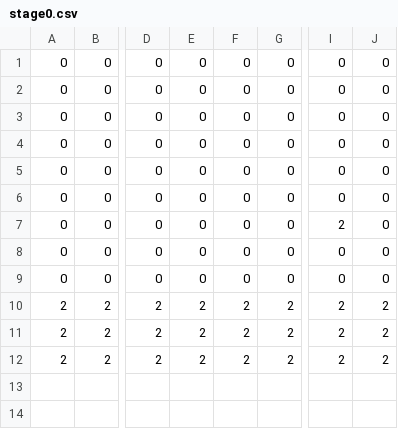
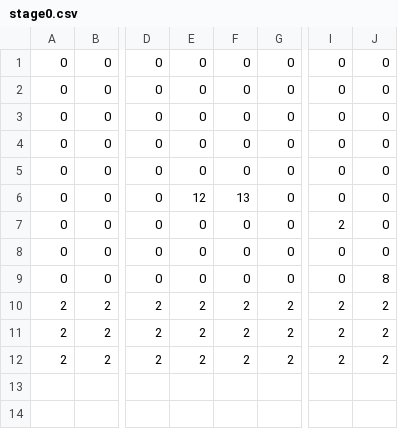
Before and after one commit to rento1208/Jump-Speed, a CSV file: data/map/stage0.csv, drawn as a sheet; only a part is shown, gaps mark what is left out; the diff names each change by its address in the sheet, - before the commit and + after, or states it on an @@ line.

```diff
--- a/data/map/stage0.csv
+++ b/data/map/stage0.csv
-E6: 0
+E6: 12
-F6: 0
+F6: 13
-J9: 0
+J9: 8
```
Also changed, not shown: 14 other files.
